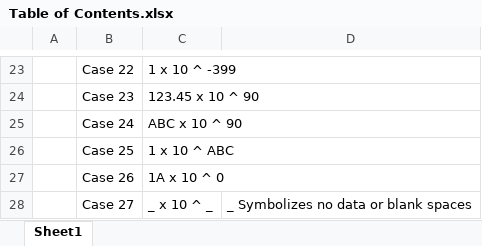
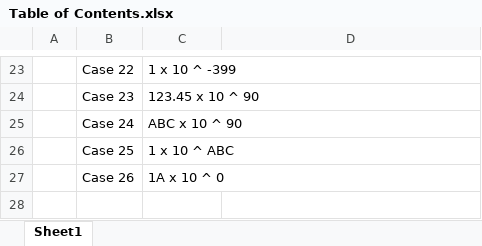
Before and after one commit to jordanchong911/IEEE-754-Decimal-32-floating-point-converter, an Excel workbook: screenshots/Table of Contents.xlsx, sheet Sheet1, drawn as a sheet; only a part is shown, gaps mark what is left out; values as stored, in another font and other column widths than the file's, no borders; the diff names each change by its address in the sheet, - before the commit and + after, or states it on an @@ line.

```diff
--- a/screenshots/Table of Contents.xlsx (sheet Sheet1)
+++ b/screenshots/Table of Contents.xlsx (sheet Sheet1)
-row 28:  | Case 27 | _ x 10 ^ _ | _ Symbolizes no data or blank spaces
```
Also changed, not shown: 26 other files.
